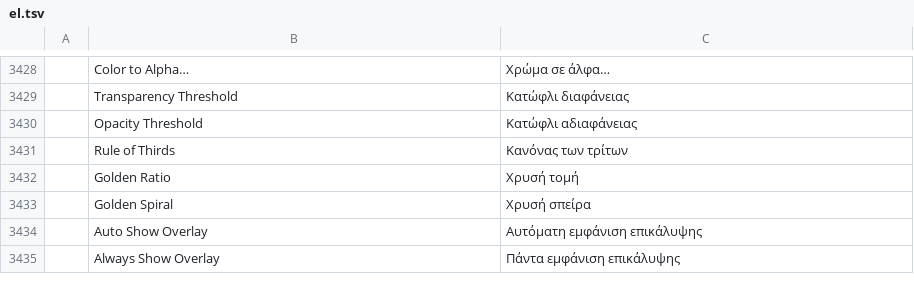
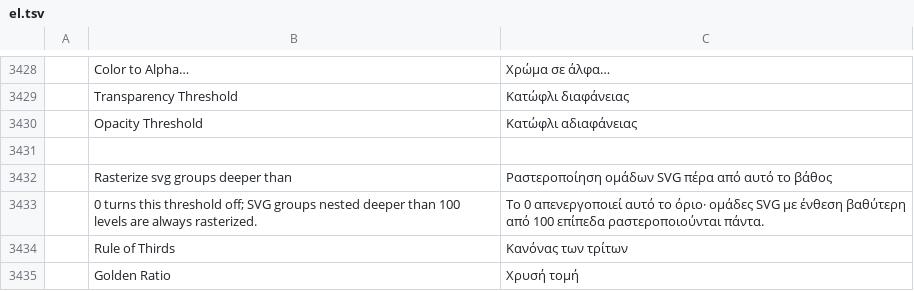
Before and after one commit to jorgerjimenez/United-Editer, a TSV file: photocraft/crates/ui-egui/src/i18n/el.tsv, drawn as a sheet; only a part is shown, gaps mark what is left out; the shorter side is filled out with more unchanged rows; the diff names each change by its address in the sheet, - before the commit and + after, or states it on an @@ line.

```diff
--- a/photocraft/crates/ui-egui/src/i18n/el.tsv
+++ b/photocraft/crates/ui-egui/src/i18n/el.tsv
+row 3431: (empty)
+row 3432:  | Rasterize svg groups deeper than | Ραστεροποίηση ομάδων SVG πέρα από αυτό το βάθος
+row 3433:  | 0 turns this threshold off; SVG groups nested deeper than 100 levels are always rasterized. | Το 0 απενεργοποιεί αυτό το όριο· ομάδες SVG με ένθεση βαθύτερη από 100 επίπεδα ραστεροποιούνται πάντα.
```
Also changed, not shown: photocraft/crates/ui-egui/src/i18n/fr.tsv, photocraft/crates/ui-egui/src/i18n/ja.tsv, 31 other files.
